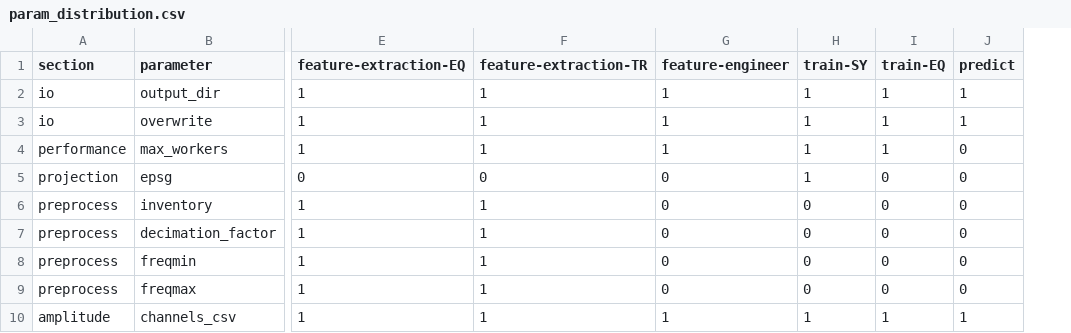
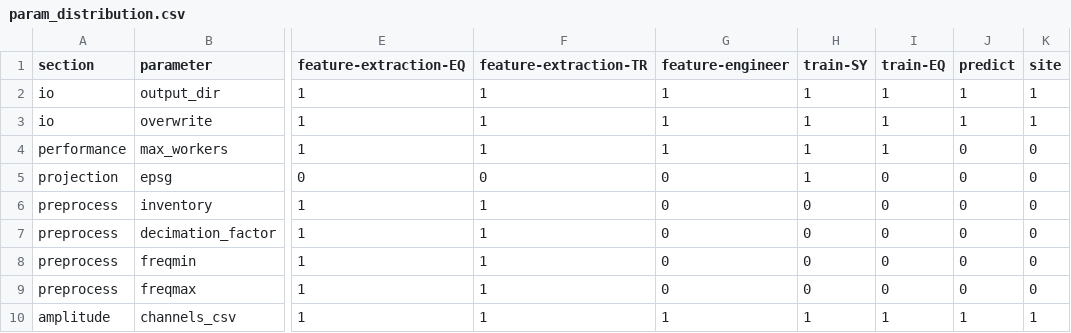
Before and after one commit to lvanderlaat/tl, a CSV file: tl/param_distribution.csv, drawn as a sheet; only a part is shown, gaps mark what is left out; the diff names each change by its address in the sheet, - before the commit and + after, or states it on an @@ line.

Commit message:
work on site effects

```diff
--- a/tl/param_distribution.csv
+++ b/tl/param_distribution.csv
+column K (site), rows 2-10: 1 | 1 | 0 | 0 | 0 | 0 | 0 | 0 | 1
```
Also changed, not shown: 1 other file.
